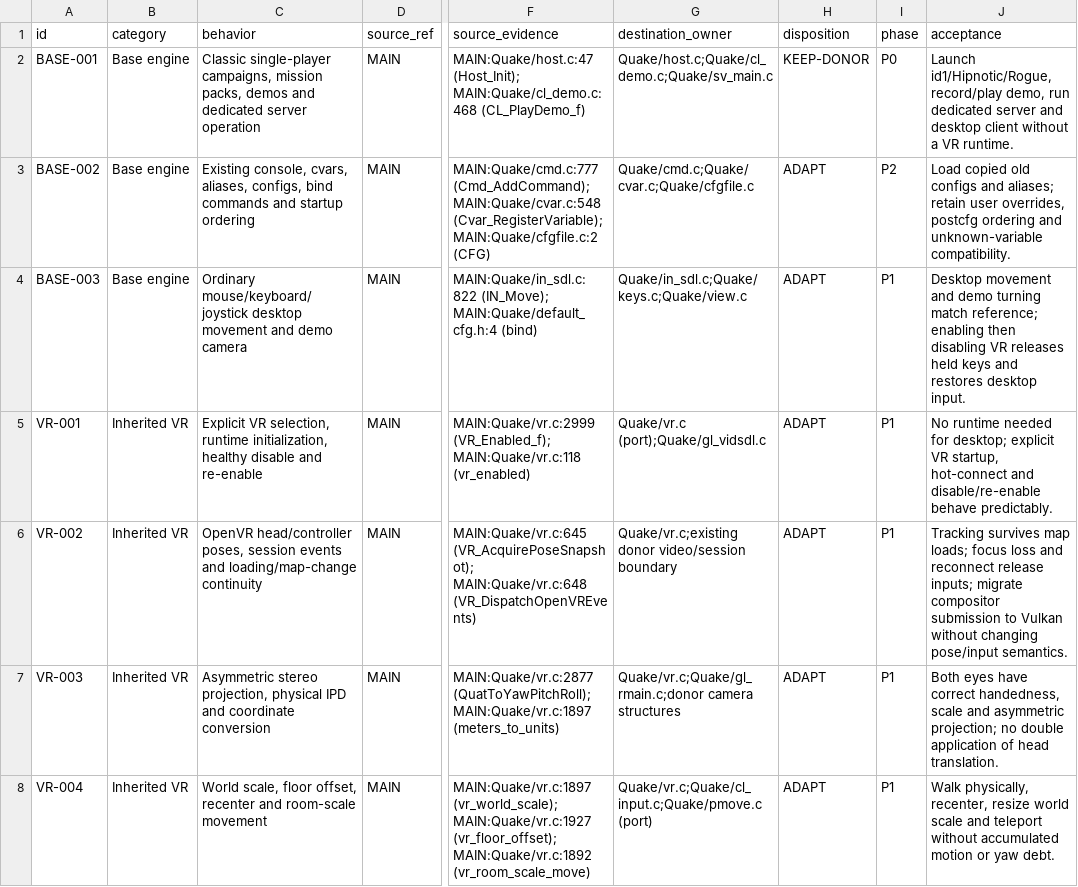
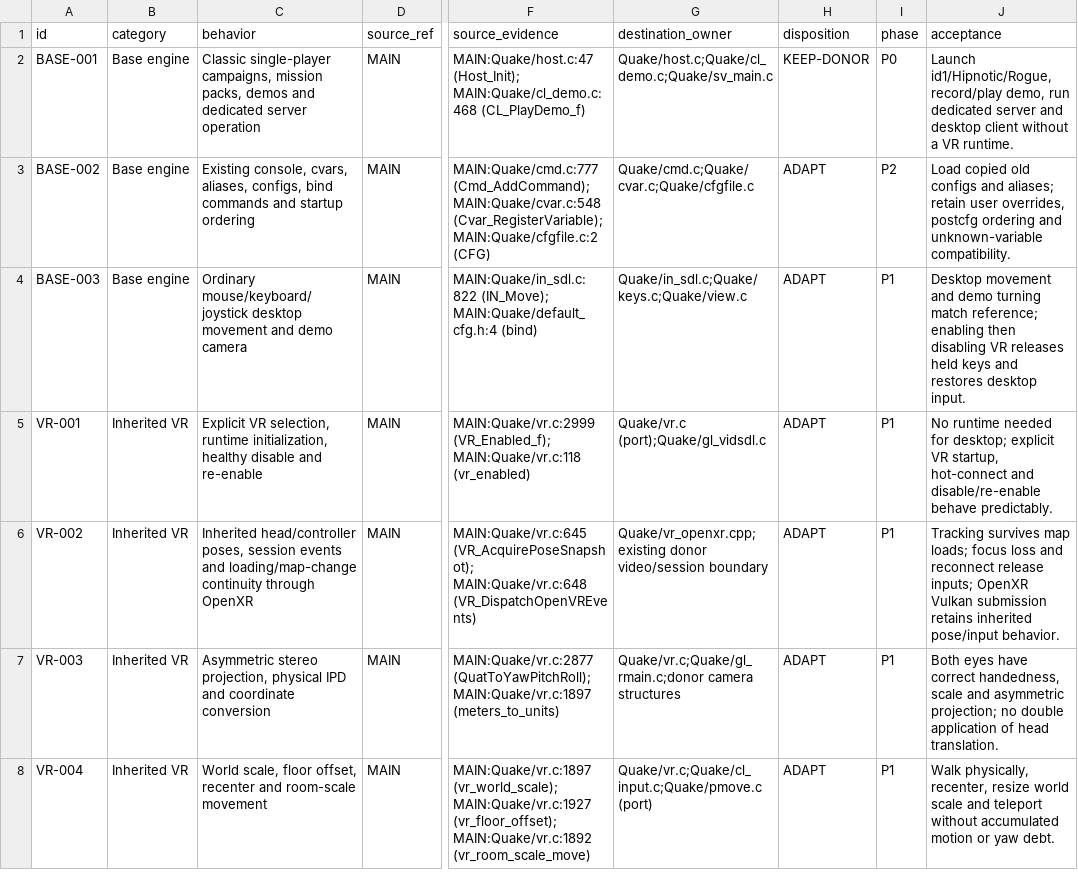
Before and after one commit to ObeseCatLord/Quakespasm-VR, a CSV file: docs/migration-feature-map.csv, drawn as a sheet; only a part is shown, gaps mark what is left out; the diff covers the shown part only; the diff names each change by its address in the sheet, - before the commit and + after, or states it on an @@ line.

Commit message:
Align feature inventories with current OpenXR and verification scope

```diff
--- a/docs/migration-feature-map.csv
+++ b/docs/migration-feature-map.csv
-C6 (behavior): OpenVR head/controller poses, session events and loading/map-change continuity
+C6 (behavior): Inherited head/controller poses, session events and loading/map-change continuity through OpenXR
-G6 (destination_owner): Quake/vr.c;existing donor video/session…
+G6 (destination_owner): Quake/vr_openxr.cpp;existing donor video/session…
-J6 (acceptance): …release inputs; migrate compositor submission to Vulkan without changing pose/input semantics.
+J6 (acceptance): …release inputs; OpenXR Vulkan submission retains inherited pose/input behavior.
```
Also changed, not shown: 2 edited cells elsewhere in this file, 2 other files.
